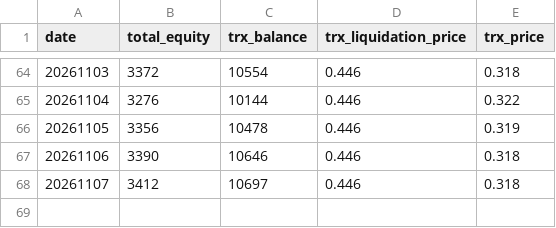
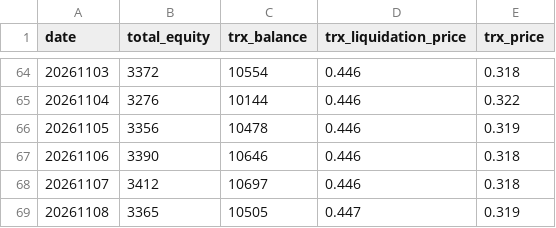
Before and after one commit to stacklix/storage, a CSV file: data/htx_equity.csv, drawn as a sheet; only a part is shown, gaps mark what is left out.

```diff
--- a/data/htx_equity.csv
+++ b/data/htx_equity.csv
@@ -68 +68,2 @@ date,total_equity,trx_balance,trx_liquidation_price,trx_price
 20261107,3412,10697,0.446,0.318
+20261108,3365,10505,0.447,0.319
```
